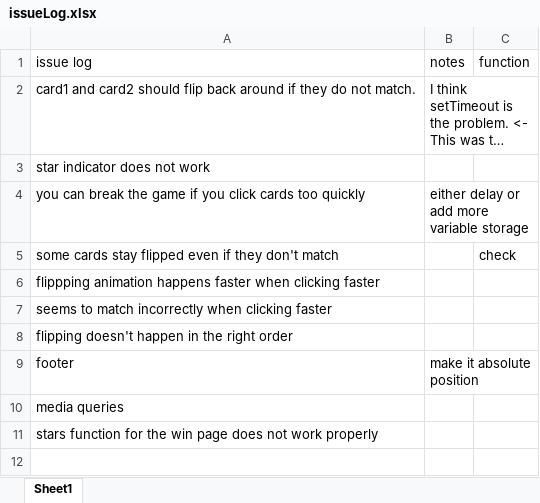
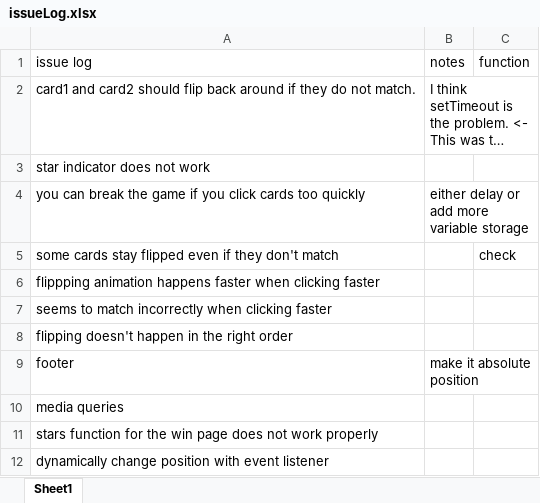
Before and after one commit to sbkammann/Memory-Game, an Excel workbook: issueLog.xlsx, sheet Sheet1, drawn as a sheet; long unchanged cells end in …; values as stored, in another font and other column widths than the file's, no borders; the diff names each change by its address in the sheet, - before the commit and + after, or states it on an @@ line.

Commit message:
fix: Change star function

```diff
--- a/issueLog.xlsx (sheet Sheet1)
+++ b/issueLog.xlsx (sheet Sheet1)
+row 12: dynamically change position with event listener
```
Also changed, not shown: 1 other file.
